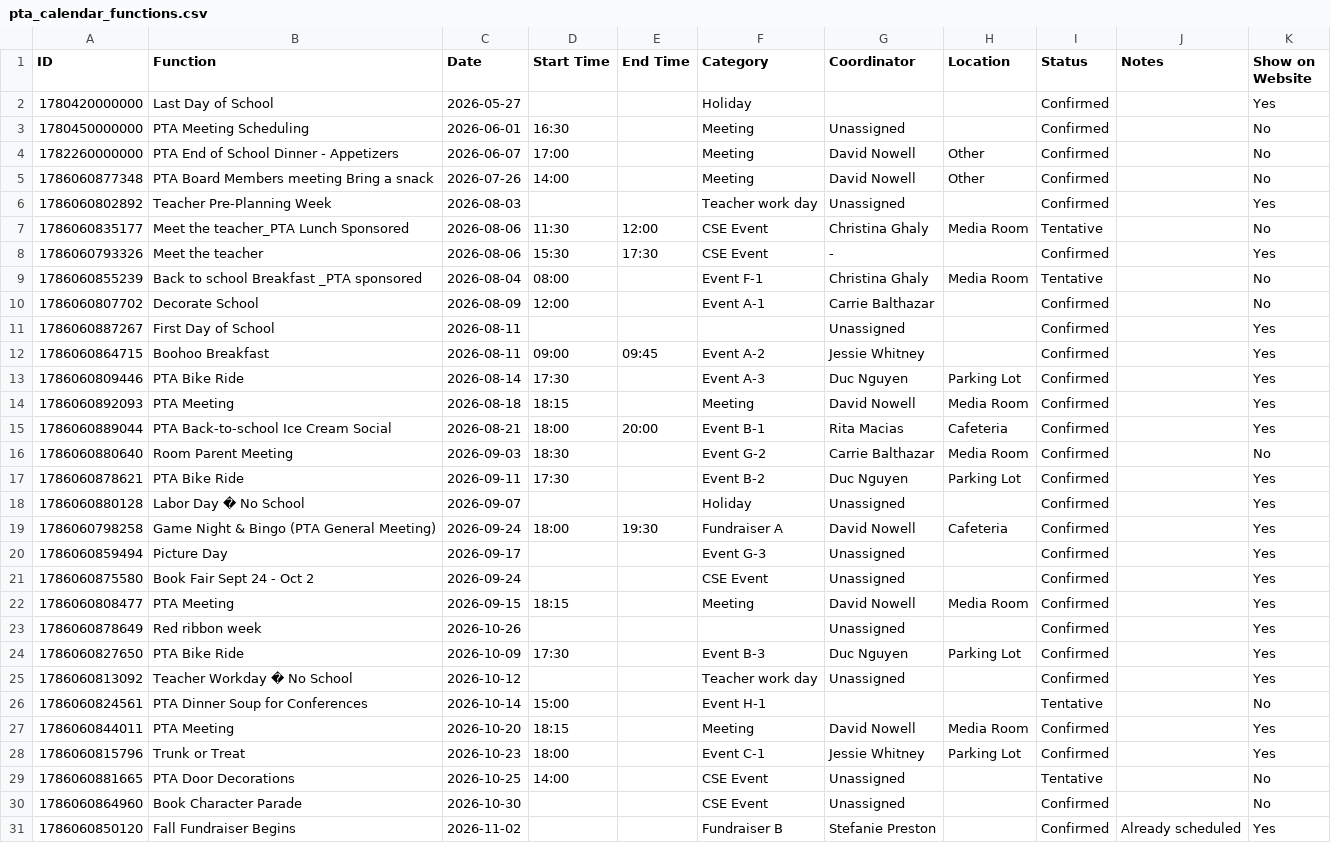
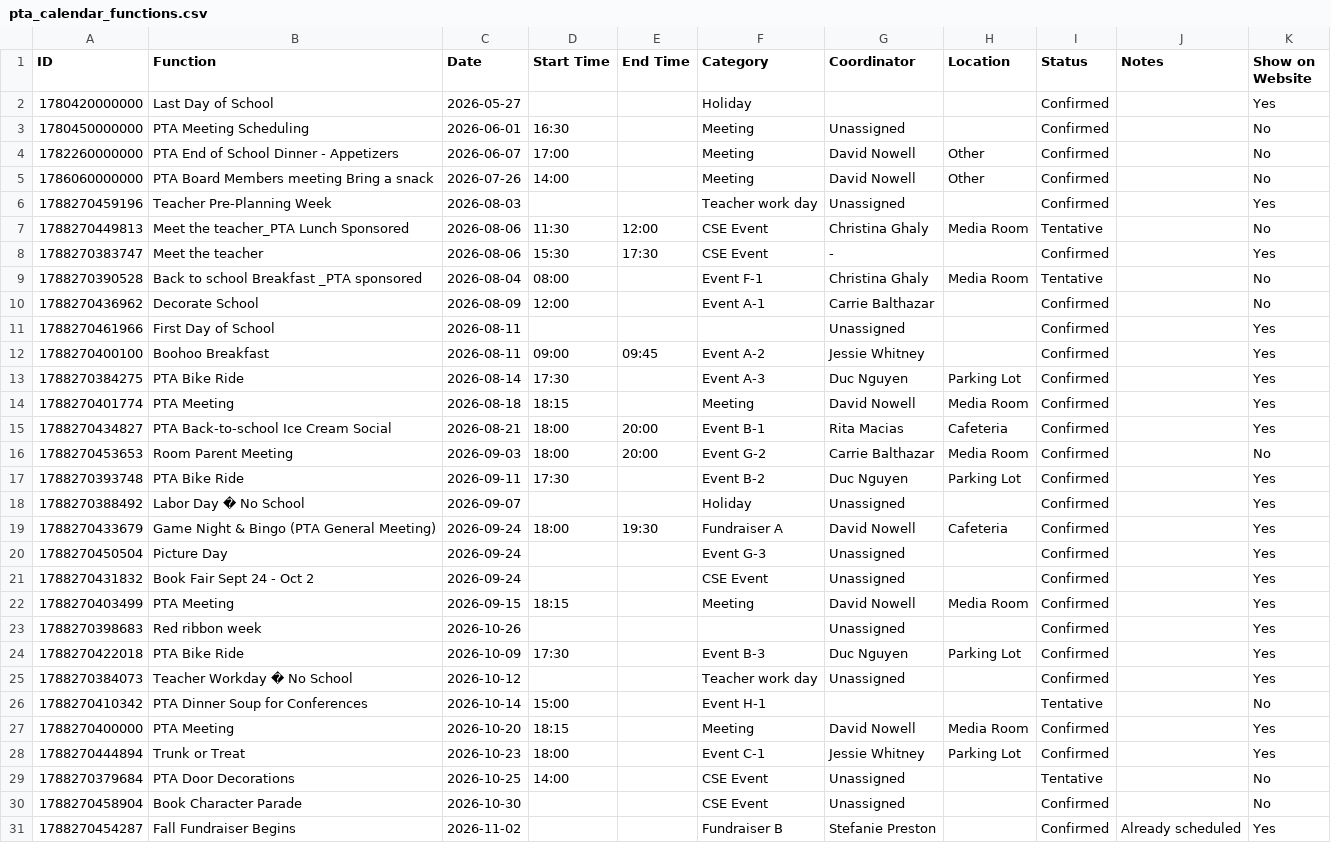
Before and after one commit to CSE-pta/Calendar, a CSV file: pta_calendar_functions.csv, drawn as a sheet; only a part is shown; the diff covers the shown part only.

Commit message:
Add files via upload

```diff
--- a/pta_calendar_functions.csv
+++ b/pta_calendar_functions.csv
@@ -4,28 +4,28 @@ ID,Function,Date,Start Time,End Time,Category,Coordinator,Location,Status,Notes,
 1782260000000,PTA End of School Dinner - Appetizers,2026-06-07,17:00,,Meeting,David Nowell,Other,Confirmed,,No
-1786060877348,PTA Board Members meeting Bring a snack,2026-07-26,14:00,,Meeting,David Nowell,Other,Confirmed,,No
-1786060802892,Teacher Pre-Planning Week,2026-08-03,,,Teacher work day,Unassigned,,Confirmed,,Yes
-1786060835177,Meet the teacher_PTA Lunch Sponsored,2026-08-06,11:30,12:00,CSE Event,Christina Ghaly,Media Room,Tentative,,No
-1786060793326,Meet the teacher,2026-08-06,15:30,17:30,CSE Event,-,,Confirmed,,Yes
-1786060855239,Back to school Breakfast _PTA sponsored,2026-08-04,08:00,,Event F-1,Christina Ghaly,Media Room,Tentative,,No
-1786060807702,Decorate School,2026-08-09,12:00,,Event A-1,Carrie Balthazar,,Confirmed,,No
-1786060887267,First Day of School,2026-08-11,,,,Unassigned,,Confirmed,,Yes
-1786060864715,Boohoo Breakfast,2026-08-11,09:00,09:45,Event A-2,Jessie Whitney,,Confirmed,,Yes
-1786060809446,PTA Bike Ride,2026-08-14,17:30,,Event A-3,Duc Nguyen,Parking Lot,Confirmed,,Yes
-1786060892093,PTA Meeting,2026-08-18,18:15,,Meeting,David Nowell,Media Room,Confirmed,,Yes
-1786060889044,PTA Back-to-school Ice Cream Social,2026-08-21,18:00,20:00,Event B-1,Rita Macias,Cafeteria,Confirmed,,Yes
-1786060880640,Room Parent Meeting,2026-09-03,18:30,,Event G-2,Carrie Balthazar,Media Room,Confirmed,,No
-1786060878621,PTA Bike Ride,2026-09-11,17:30,,Event B-2,Duc Nguyen,Parking Lot,Confirmed,,Yes
-1786060880128,Labor Day � No School,2026-09-07,,,Holiday,Unassigned,,Confirmed,,Yes
-1786060798258,Game Night & Bingo (PTA General Meeting),2026-09-24,18:00,19:30,Fundraiser A,David Nowell,Cafeteria,Confirmed,,Yes
-1786060859494,Picture Day,2026-09-17,,,Event G-3,Unassigned,,Confirmed,,Yes
-1786060875580,Book Fair Sept 24 - Oct 2,2026-09-24,,,CSE Event,Unassigned,,Confirmed,,Yes
-1786060808477,PTA Meeting,2026-09-15,18:15,,Meeting,David Nowell,Media Room,Confirmed,,Yes
-1786060878649,Red ribbon week,2026-10-26,,,,Unassigned,,Confirmed,,Yes
-1786060827650,PTA Bike Ride,2026-10-09,17:30,,Event B-3,Duc Nguyen,Parking Lot,Confirmed,,Yes
-1786060813092,Teacher Workday  � No School,2026-10-12,,,Teacher work day,Unassigned,,Confirmed,,Yes
-1786060824561,PTA Dinner Soup for Conferences,2026-10-14,15:00,,Event H-1,,,Tentative,,No
-1786060844011,PTA Meeting,2026-10-20,18:15,,Meeting,David Nowell,Media Room,Confirmed,,Yes
-1786060815796,Trunk or Treat,2026-10-23,18:00,,Event C-1,Jessie Whitney,Parking Lot,Confirmed,,Yes
-1786060881665,PTA Door Decorations,2026-10-25,14:00,,CSE Event,Unassigned,,Tentative,,No
-1786060864960,Book Character Parade,2026-10-30,,,CSE Event,Unassigned,,Confirmed,,No
-1786060850120,Fall Fundraiser Begins,2026-11-02,,,Fundraiser B,Stefanie Preston,,Confirmed,Already scheduled,Yes
+1786060000000,PTA Board Members meeting Bring a snack,2026-07-26,14:00,,Meeting,David Nowell,Other,Confirmed,,No
+1788270459196,Teacher Pre-Planning Week,2026-08-03,,,Teacher work day,Unassigned,,Confirmed,,Yes
+1788270449813,Meet the teacher_PTA Lunch Sponsored,2026-08-06,11:30,12:00,CSE Event,Christina Ghaly,Media Room,Tentative,,No
+1788270383747,Meet the teacher,2026-08-06,15:30,17:30,CSE Event,-,,Confirmed,,Yes
+1788270390528,Back to school Breakfast _PTA sponsored,2026-08-04,08:00,,Event F-1,Christina Ghaly,Media Room,Tentative,,No
+1788270436962,Decorate School,2026-08-09,12:00,,Event A-1,Carrie Balthazar,,Confirmed,,No
+1788270461966,First Day of School,2026-08-11,,,,Unassigned,,Confirmed,,Yes
+1788270400100,Boohoo Breakfast,2026-08-11,09:00,09:45,Event A-2,Jessie Whitney,,Confirmed,,Yes
+1788270384275,PTA Bike Ride,2026-08-14,17:30,,Event A-3,Duc Nguyen,Parking Lot,Confirmed,,Yes
+1788270401774,PTA Meeting,2026-08-18,18:15,,Meeting,David Nowell,Media Room,Confirmed,,Yes
+1788270434827,PTA Back-to-school Ice Cream Social,2026-08-21,18:00,20:00,Event B-1,Rita Macias,Cafeteria,Confirmed,,Yes
+1788270453653,Room Parent Meeting,2026-09-03,18:00,20:00,Event G-2,Carrie Balthazar,Media Room,Confirmed,,No
+1788270393748,PTA Bike Ride,2026-09-11,17:30,,Event B-2,Duc Nguyen,Parking Lot,Confirmed,,Yes
+1788270388492,Labor Day � No School,2026-09-07,,,Holiday,Unassigned,,Confirmed,,Yes
+1788270433679,Game Night & Bingo (PTA General Meeting),2026-09-24,18:00,19:30,Fundraiser A,David Nowell,Cafeteria,Confirmed,,Yes
+1788270450504,Picture Day,2026-09-24,,,Event G-3,Unassigned,,Confirmed,,Yes
+1788270431832,Book Fair Sept 24 - Oct 2,2026-09-24,,,CSE Event,Unassigned,,Confirmed,,Yes
+1788270403499,PTA Meeting,2026-09-15,18:15,,Meeting,David Nowell,Media Room,Confirmed,,Yes
+1788270398683,Red ribbon week,2026-10-26,,,,Unassigned,,Confirmed,,Yes
+1788270422018,PTA Bike Ride,2026-10-09,17:30,,Event B-3,Duc Nguyen,Parking Lot,Confirmed,,Yes
+1788270384073,Teacher Workday  � No School,2026-10-12,,,Teacher work day,Unassigned,,Confirmed,,Yes
+1788270410342,PTA Dinner Soup for Conferences,2026-10-14,15:00,,Event H-1,,,Tentative,,No
+1788270400000,PTA Meeting,2026-10-20,18:15,,Meeting,David Nowell,Media Room,Confirmed,,Yes
+1788270444894,Trunk or Treat,2026-10-23,18:00,,Event C-1,Jessie Whitney,Parking Lot,Confirmed,,Yes
+1788270379684,PTA Door Decorations,2026-10-25,14:00,,CSE Event,Unassigned,,Tentative,,No
+1788270458904,Book Character Parade,2026-10-30,,,CSE Event,Unassigned,,Confirmed,,No
+1788270454287,Fall Fundraiser Begins,2026-11-02,,,Fundraiser B,Stefanie Preston,,Confirmed,Already scheduled,Yes
```
Also changed, not shown: 1 added row, 2 removed rows and 42 edited cells elsewhere in this file.
